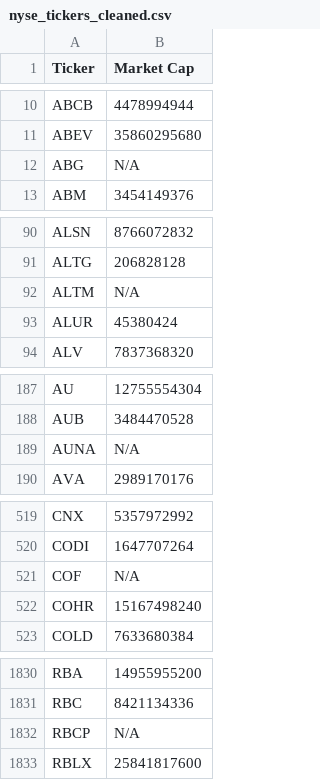
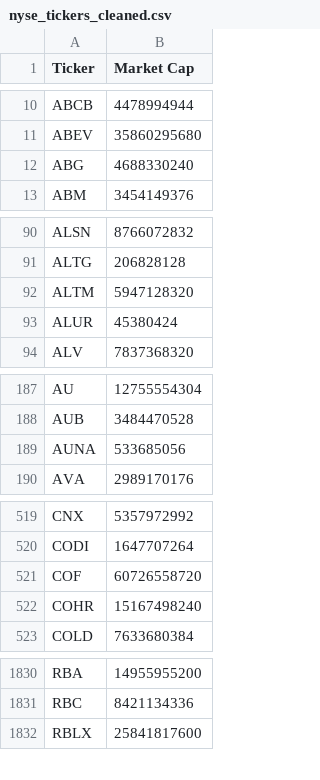
Before and after one commit to JNewman-cell/StockProjects, a CSV file: StockTickers/nyse_tickers_cleaned.csv, drawn as a sheet; only a part is shown, gaps mark what is left out; the diff covers the shown part only.

```diff
--- a/StockTickers/nyse_tickers_cleaned.csv
+++ b/StockTickers/nyse_tickers_cleaned.csv
@@ -11,3 +11,3 @@ ABCB,4478994944
 ABEV,35860295680
-ABG,N/A
+ABG,4688330240
 ABM,3454149376
@@ -91,3 +91,3 @@ ALSN,8766072832
 ALTG,206828128
-ALTM,N/A
+ALTM,5947128320
 ALUR,45380424
@@ -188,3 +188,3 @@ AU,12755554304
 AUB,3484470528
-AUNA,N/A
+AUNA,533685056
 AVA,2989170176
@@ -520,3 +520,3 @@ CNX,5357972992
 CODI,1647707264
-COF,N/A
+COF,60726558720
 COHR,15167498240
@@ -1831,3 +1831,2 @@ RBA,14955955200
 RBC,8421134336
-RBCP,N/A
 RBLX,25841817600
```
Also changed, not shown: 5 edited cells elsewhere in this file, StockTickers/nasdaq_tickers_cleaned.csv, 1 other file.
